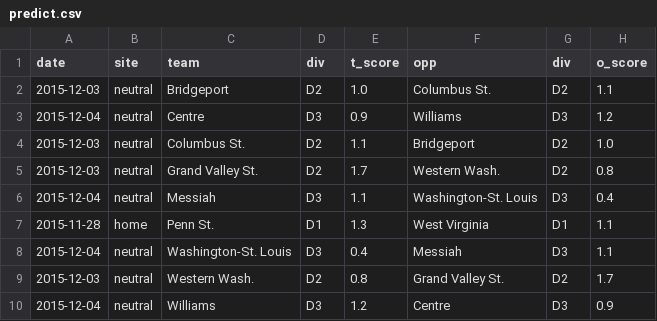
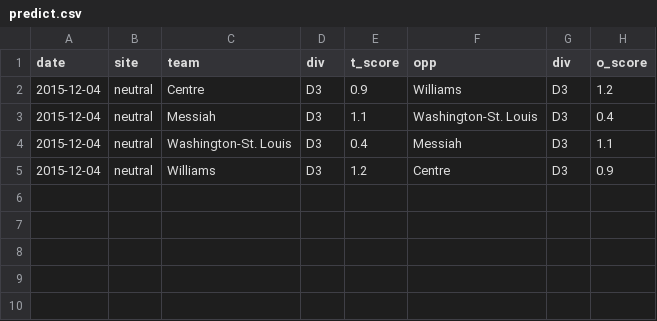
Before and after one commit to octonion/soccer-w, a CSV file: ncaa/sos/predict.csv, drawn as a sheet; the diff names each change by its address in the sheet, - before the commit and + after, or states it on an @@ line.

Commit message:
NCAA women's soccer update.

```diff
--- a/ncaa/sos/predict.csv
+++ b/ncaa/sos/predict.csv
-row 2: 2015-12-03 | neutral | Bridgeport | D2 | 1.0 | Columbus St. | D2 | 1.1
-row 4: 2015-12-03 | neutral | Columbus St. | D2 | 1.1 | Bridgeport | D2 | 1.0
-row 5: 2015-12-03 | neutral | Grand Valley St. | D2 | 1.7 | Western Wash. | D2 | 0.8
-row 7: 2015-11-28 | home | Penn St. | D1 | 1.3 | West Virginia | D1 | 1.1
-row 9: 2015-12-03 | neutral | Western Wash. | D2 | 0.8 | Grand Valley St. | D2 | 1.7
```
Also changed, not shown: ncaa/csv/ncaa_records_2016.csv, ncaa/sos/current_ranking.csv, 11 other files.
